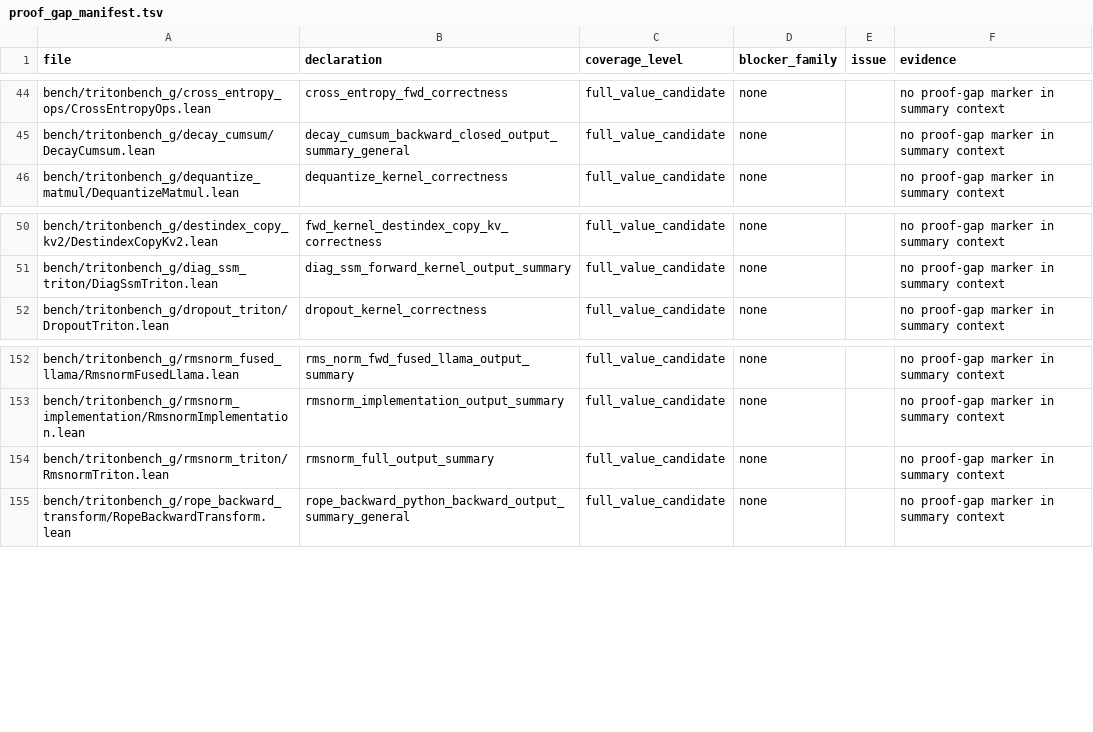
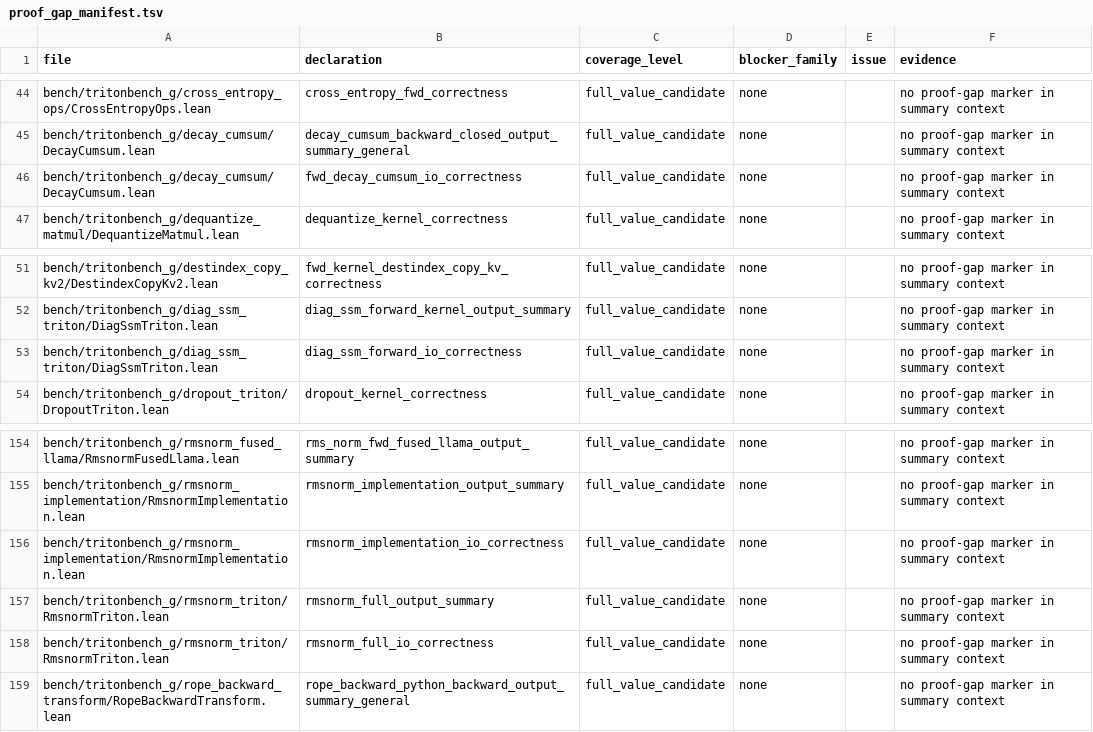
Before and after one commit to Lizn-zn/VeriTile, a TSV file: bench/tritonbench_g/proof_gap_manifest.tsv, drawn as a sheet; only a part is shown, gaps mark what is left out; the diff names each change by its address in the sheet, - before the commit and + after, or states it on an @@ line.

```diff
--- a/bench/tritonbench_g/proof_gap_manifest.tsv
+++ b/bench/tritonbench_g/proof_gap_manifest.tsv
+row 46: bench/tritonbench_g/decay_cumsum/DecayCumsum.lean | fwd_decay_cumsum_io_correctness | full_value_candidate | none |  | no proof-gap marker in summary context
+row 53: bench/tritonbench_g/diag_ssm_triton/DiagSsmTriton.lean | diag_ssm_forward_io_correctness | full_value_candidate | none |  | no proof-gap marker in summary context
+row 156: bench/tritonbench_g/rmsnorm_implementation/RmsnormImplementation.lean | rmsnorm_implementation_io_correctness | full_value_candidate | none |  | no proof-gap marker in summary context
+row 158: bench/tritonbench_g/rmsnorm_triton/RmsnormTriton.lean | rmsnorm_full_io_correctness | full_value_candidate | none |  | no proof-gap marker in summary context
```
